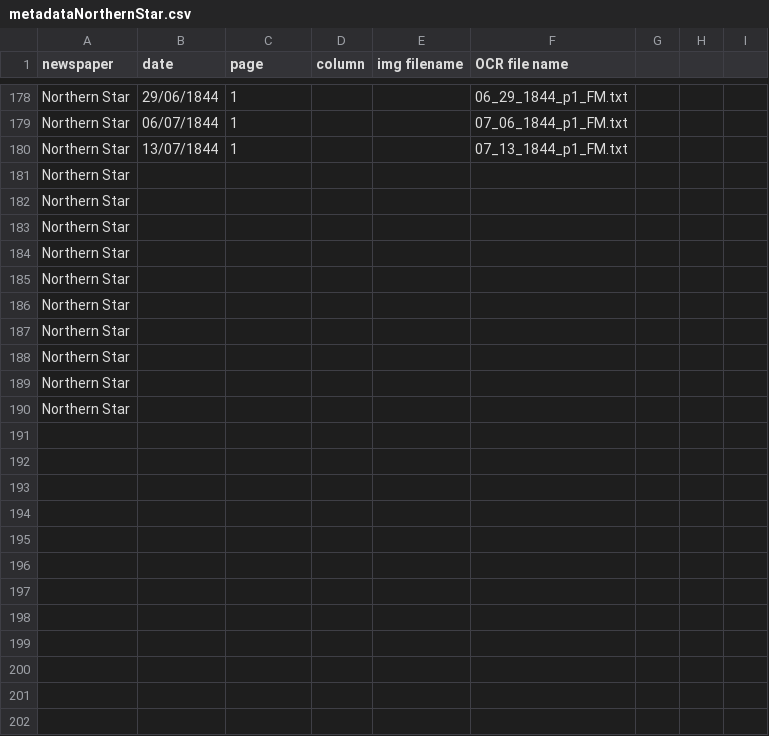
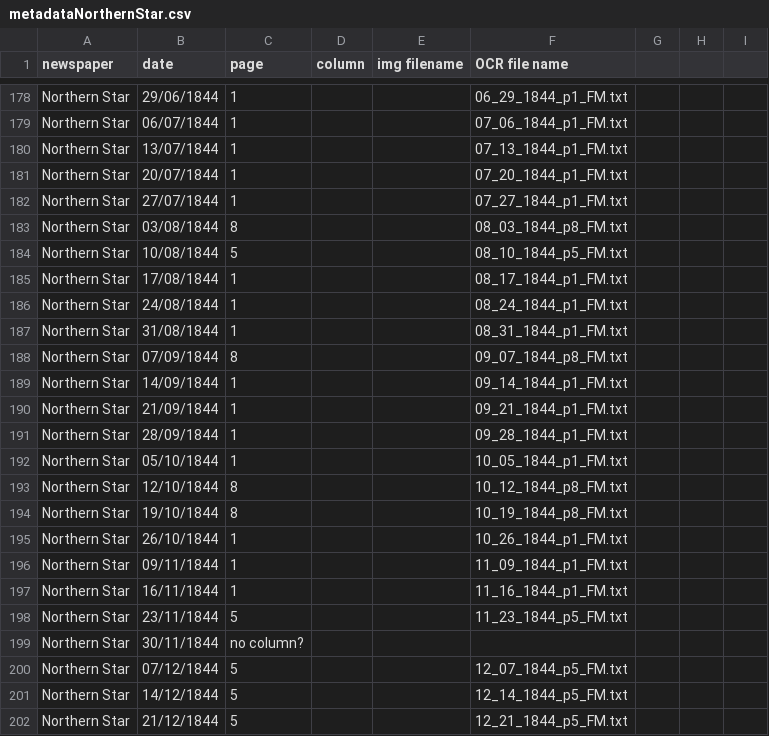
Before and after one commit to BL-Labs/meetingsparser, a CSV file: metadataNorthernStar.csv, drawn as a sheet; only a part is shown, gaps mark what is left out; removed rows and columns are numbered as before the commit, all else as after; the diff covers the shown part only; the diff names each change by its address in the sheet, - before the commit and + after, or states it on an @@ line.

Commit message:
updated metadata and gazetteer

```diff
--- a/metadataNorthernStar.csv
+++ b/metadataNorthernStar.csv
-row 181: Northern Star
-row 182: Northern Star
-row 183: Northern Star
-row 184: Northern Star
-row 185: Northern Star
-row 186: Northern Star
-row 187: Northern Star
-row 188: Northern Star
-row 189: Northern Star
-row 190: Northern Star
+row 181: Northern Star | 20/07/1844 | 1 |  |  | 07_20_1844_p1_FM.txt
+row 182: Northern Star | 27/07/1844 | 1 |  |  | 07_27_1844_p1_FM.txt
+row 183: Northern Star | 03/08/1844 | 8 |  |  | 08_03_1844_p8_FM.txt
+row 184: Northern Star | 10/08/1844 | 5 |  |  | 08_10_1844_p5_FM.txt
+row 185: Northern Star | 17/08/1844 | 1 |  |  | 08_17_1844_p1_FM.txt
+row 186: Northern Star | 24/08/1844 | 1 |  |  | 08_24_1844_p1_FM.txt
+row 187: Northern Star | 31/08/1844 | 1 |  |  | 08_31_1844_p1_FM.txt
+row 188: Northern Star | 07/09/1844 | 8 |  |  | 09_07_1844_p8_FM.txt
+row 189: Northern Star | 14/09/1844 | 1 |  |  | 09_14_1844_p1_FM.txt
+row 190: Northern Star | 21/09/1844 | 1 |  |  | 09_21_1844_p1_FM.txt
+row 191: Northern Star | 28/09/1844 | 1 |  |  | 09_28_1844_p1_FM.txt
+row 192: Northern Star | 05/10/1844 | 1 |  |  | 10_05_1844_p1_FM.txt
+row 193: Northern Star | 12/10/1844 | 8 |  |  | 10_12_1844_p8_FM.txt
+row 194: Northern Star | 19/10/1844 | 8 |  |  | 10_19_1844_p8_FM.txt
+row 195: Northern Star | 26/10/1844 | 1 |  |  | 10_26_1844_p1_FM.txt
+row 196: Northern Star | 09/11/1844 | 1 |  |  | 11_09_1844_p1_FM.txt
+row 197: Northern Star | 16/11/1844 | 1 |  |  | 11_16_1844_p1_FM.txt
+row 198: Northern Star | 23/11/1844 | 5 |  |  | 11_23_1844_p5_FM.txt
+row 199: Northern Star | 30/11/1844 | no column?
+row 200: Northern Star | 07/12/1844 | 5 |  |  | 12_07_1844_p5_FM.txt
+row 201: Northern Star | 14/12/1844 | 5 |  |  | 12_14_1844_p5_FM.txt
+row 202: Northern Star | 21/12/1844 | 5 |  |  | 12_21_1844_p5_FM.txt
```
Also changed, not shown: 1 added row elsewhere in this file, Londongazetteer.csv.
